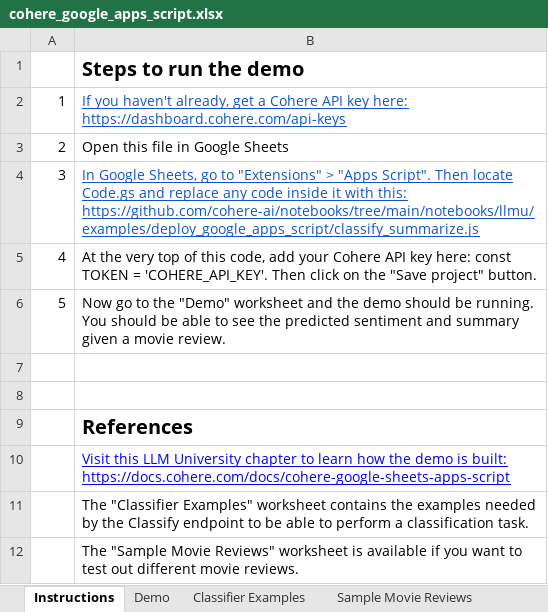
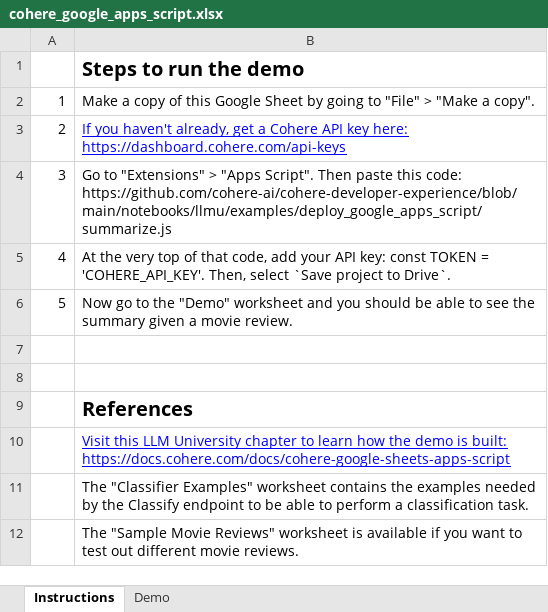
Before and after one commit to cohere-ai/cohere-developer-experience, an Excel workbook: notebooks/llmu/examples/deploy_google_apps_script/cohere_google_apps_script.xlsx, sheet Instructions, drawn as a sheet; values as stored, in another font and other column widths than the file's, no borders; charts and pictures not drawn; removed rows and columns are numbered as before the commit, all else as after; the diff names each change by its address in the sheet, - before the commit and + after, or states it on an @@ line.

Commit message:
update code post classify deprecation

```diff
--- a/notebooks/llmu/examples/deploy_google_apps_script/cohere_google_apps_script.xlsx (sheet Instructions)
+++ b/notebooks/llmu/examples/deploy_google_apps_script/cohere_google_apps_script.xlsx (sheet Instructions)
-sheet tab: Classifier Examples
-sheet tab: Sample Movie Reviews
+row 2: 1 | Make a copy of this Google Sheet by going to "File" > "Make a copy".
-A3: 1
+A3: 2
-B3 text colour: #1155CC
+B3 text colour: #0000FF
-row 3: 2 | Open this file in Google Sheets
-B4: In Google Sheets, go to "Extensions" > "Apps Script". Then locate Code.gs and replace any code inside it with this: https://github.com/cohere-ai/notebooks/tree/main/notebooks/llmu/examples/deploy_google_apps_script/classify_summarize.js
+B4: Go to "Extensions" > "Apps Script". Then paste this code: https://github.com/cohere-ai/cohere-developer-experience/blob/main/notebooks/llmu/examples/deploy_google_apps_script/summarize.js
@@ B4 underline: on → off, text colour: #1155CC → black @@
-B5: …top of this code, add your Cohere API key here: const TOKEN = 'COHERE_API_KEY'. Then click on the "Save project" button.
+B5: …top of that code, add your API key: const TOKEN = 'COHERE_API_KEY'. Then, select `Save project to Drive`.
-B6: …worksheet and the demo should be running. You should be able to see the predicted sentiment and summary given…
+B6: …worksheet and you should be able to see the summary given…
```
Also changed, not shown: sheet Demo, charts or pictures, 3 other files.
